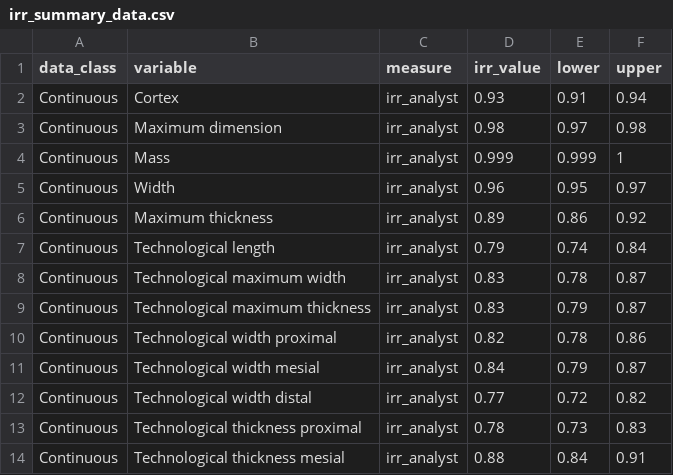
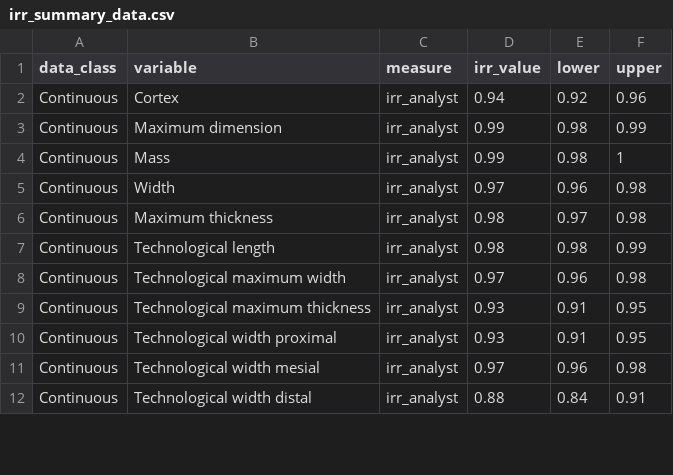
Before and after one commit to mrpargeter/comsafrica, a CSV file: irr_summary_data.csv, drawn as a sheet; only a part is shown; the diff covers the shown part only.

```diff
--- a/irr_summary_data.csv
+++ b/irr_summary_data.csv
@@ -1,14 +1,12 @@
 data_class,variable,measure,irr_value,lower,upper
-Continuous,Cortex,irr_analyst,0.93,0.91,0.94
-Continuous,Maximum dimension,irr_analyst,0.98,0.97,0.98
-Continuous,Mass,irr_analyst,0.999,0.999,1
-Continuous,Width,irr_analyst,0.96,0.95,0.97
-Continuous,Maximum thickness,irr_analyst,0.89,0.86,0.92
-Continuous,Technological length,irr_analyst,0.79,0.74,0.84
-Continuous,Technological maximum width,irr_analyst,0.83,0.78,0.87
-Continuous,Technological maximum thickness,irr_analyst,0.83,0.79,0.87
-Continuous,Technological width proximal,irr_analyst,0.82,0.78,0.86
-Continuous,Technological width mesial,irr_analyst,0.84,0.79,0.87
-Continuous,Technological width distal,irr_analyst,0.77,0.72,0.82
-Continuous,Technological thickness proximal,irr_analyst,0.78,0.73,0.83
-Continuous,Technological thickness mesial,irr_analyst,0.88,0.84,0.91
+Continuous,Cortex,irr_analyst,0.94,0.92,0.96
+Continuous,Maximum dimension,irr_analyst,0.99,0.98,0.99
+Continuous,Mass,irr_analyst,0.99,0.98,1
+Continuous,Width,irr_analyst,0.97,0.96,0.98
+Continuous,Maximum thickness,irr_analyst,0.98,0.97,0.98
+Continuous,Technological length,irr_analyst,0.98,0.98,0.99
+Continuous,Technological maximum width,irr_analyst,0.97,0.96,0.98
+Continuous,Technological maximum thickness,irr_analyst,0.93,0.91,0.95
+Continuous,Technological width proximal,irr_analyst,0.93,0.91,0.95
+Continuous,Technological width mesial,irr_analyst,0.97,0.96,0.98
+Continuous,Technological width distal,irr_analyst,0.88,0.84,0.91
```
Also changed, not shown: 2 added rows and 30 edited cells elsewhere in this file, 2 other files.
